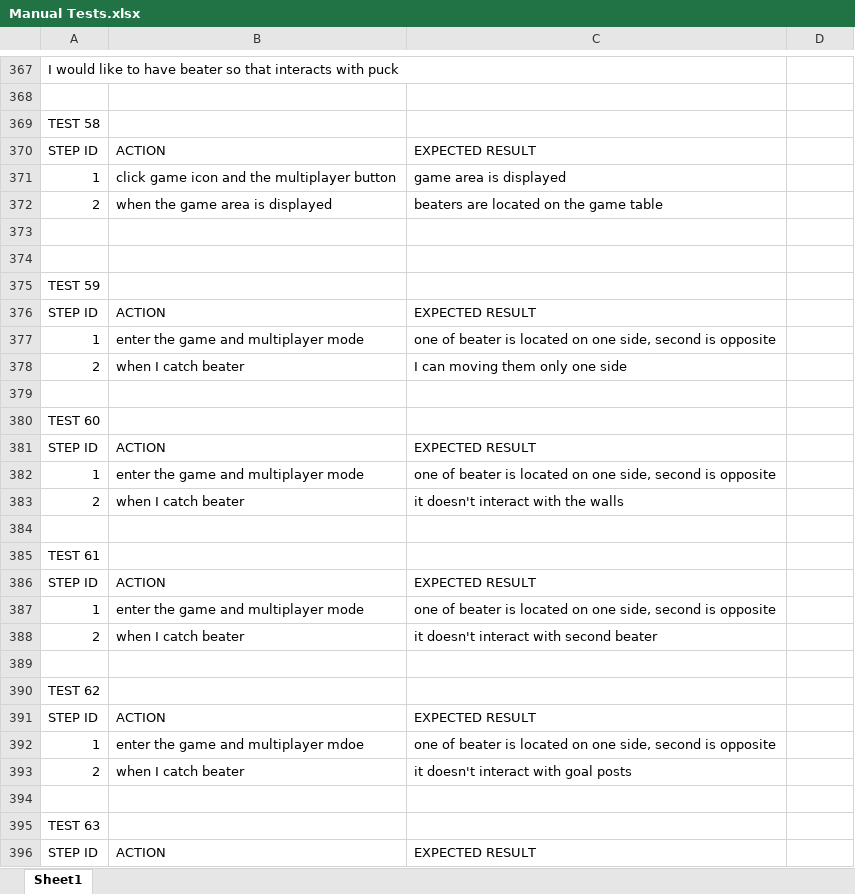
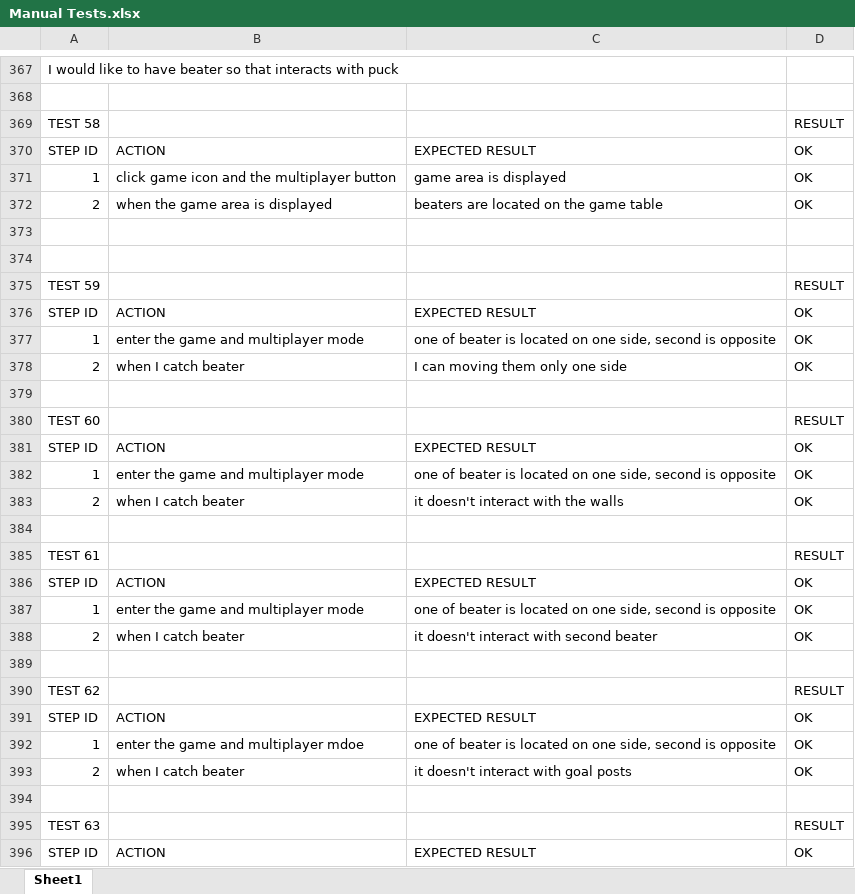
Before and after one commit to galexcode/air-hockey, an Excel workbook: PROJECT MANAGEMENT/Test Cases/Manual Tests.xlsx, sheet Sheet1, drawn as a sheet; only a part is shown, gaps mark what is left out; values as stored, in another font and other column widths than the file's, no cell formats; the diff covers the shown part only; the diff names each change by its address in the sheet, - before the commit and + after, or states it on an @@ line.

```diff
--- a/PROJECT MANAGEMENT/Test Cases/Manual Tests.xlsx (sheet Sheet1)
+++ b/PROJECT MANAGEMENT/Test Cases/Manual Tests.xlsx (sheet Sheet1)
-D369: (empty)
+D369: RESULT
-D370:D372: (empty)
+D370:D372: OK
-D375: (empty)
+D375: RESULT
-D376:D378: (empty)
+D376:D378: OK
-D380: (empty)
+D380: RESULT
-D381:D383: (empty)
+D381:D383: OK
-D385: (empty)
+D385: RESULT
-D386:D388: (empty)
+D386:D388: OK
-D390: (empty)
+D390: RESULT
-D391:D393: (empty)
+D391:D393: OK
-D395: (empty)
+D395: RESULT
-D396: (empty)
+D396: OK
```
Also changed, not shown: 4 added rows, 4 removed rows and 46 edited cells elsewhere in this sheet, cell formats.
